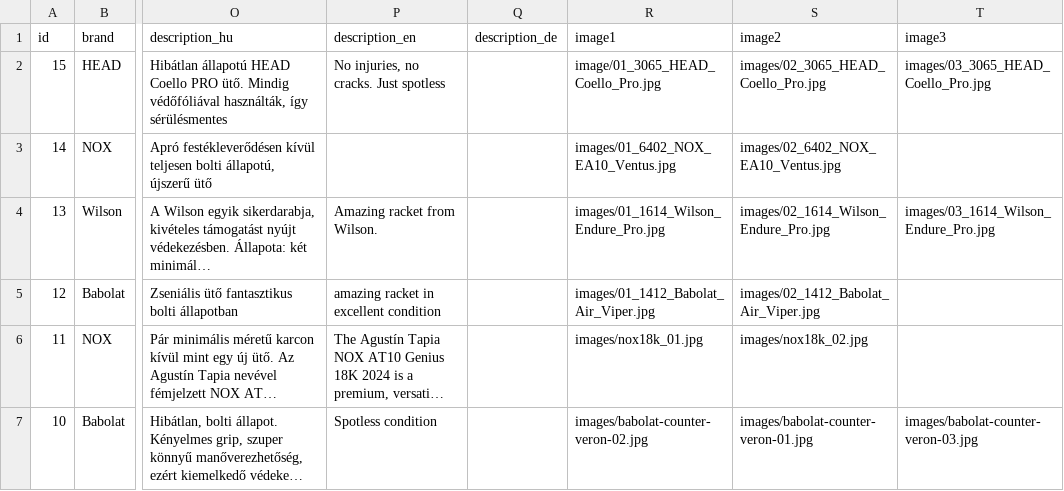
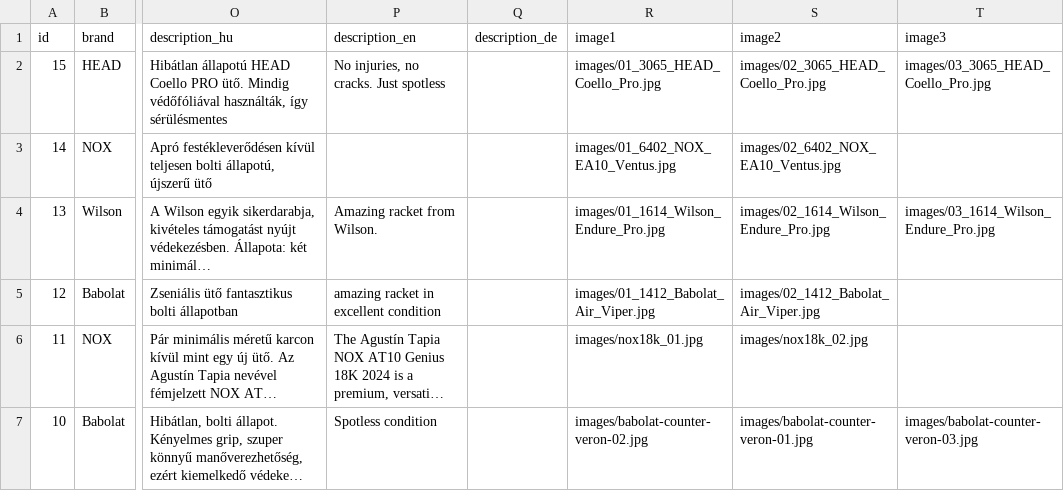
Before and after one commit to padel666/padel666.github.io, a CSV file: rackets.csv, drawn as a sheet; only a part is shown, gaps mark what is left out; long unchanged cells end in …; the diff names each change by its address in the sheet, - before the commit and + after, or states it on an @@ line.

Commit message:
Update rackets.csv

```diff
--- a/rackets.csv
+++ b/rackets.csv
-R2 (image1): image/01_3065_HEAD_Coello_Pro.jpg
+R2 (image1): images/01_3065_HEAD_Coello_Pro.jpg
```
